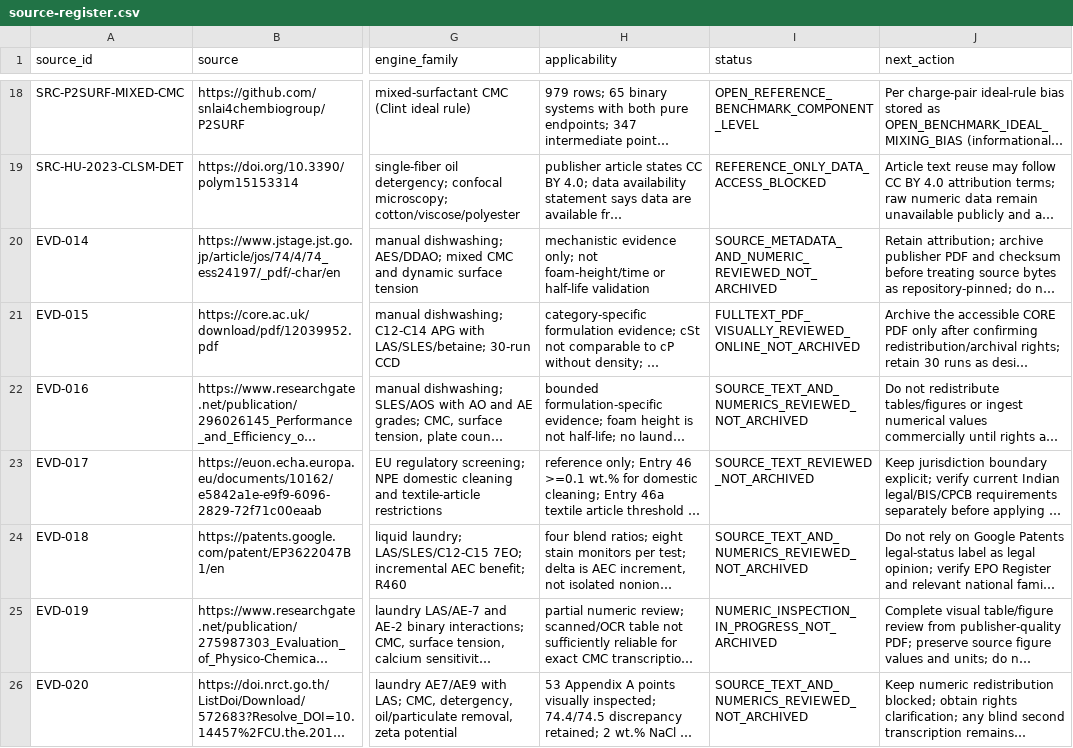
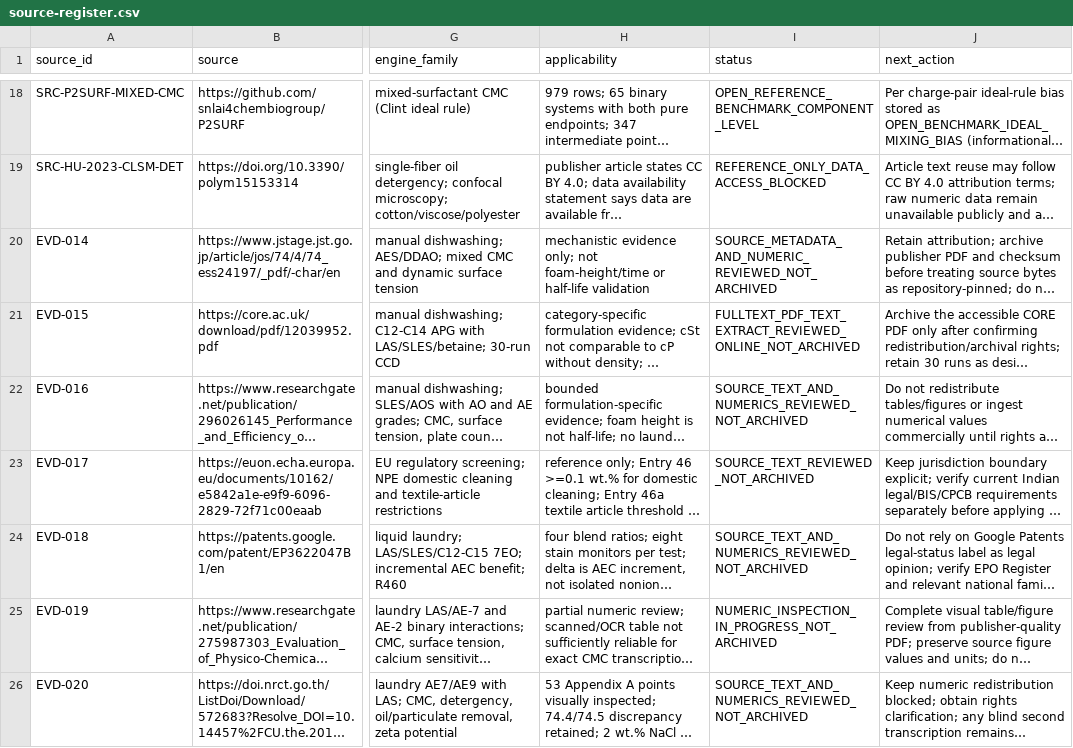
Before and after one commit to salimbawa707-droid/Formula-expert-, a CSV file: evidence_vault/datasets/source-register.csv, drawn as a sheet; only a part is shown, gaps mark what is left out; long unchanged cells end in …; the diff names each change by its address in the sheet, - before the commit and + after, or states it on an @@ line.

Commit message:
docs(phase4b): clarify EVD-015 text-extract review mode

```diff
--- a/evidence_vault/datasets/source-register.csv
+++ b/evidence_vault/datasets/source-register.csv
-I21 (status): FULLTEXT_PDF_VISUALLY_REVIEWED_ONLINE_NOT_ARCHIVED
+I21 (status): FULLTEXT_PDF_TEXT_EXTRACT_REVIEWED_ONLINE_NOT_ARCHIVED
```
